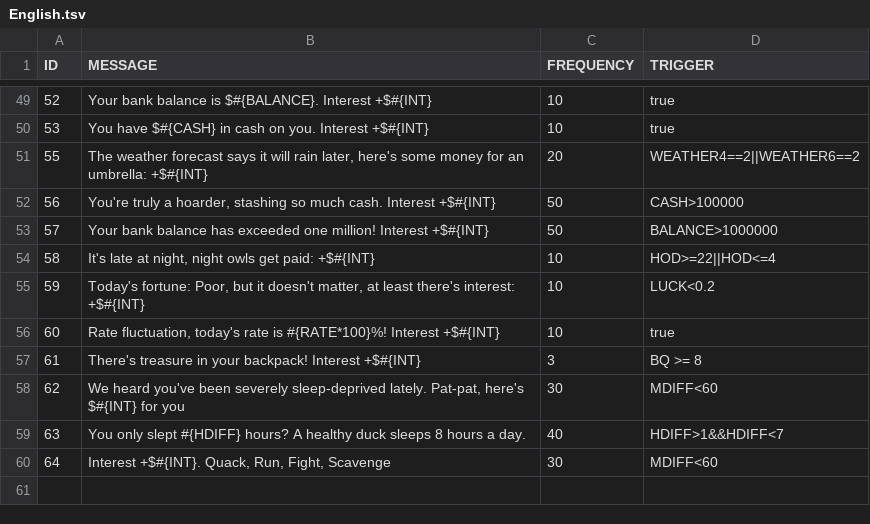
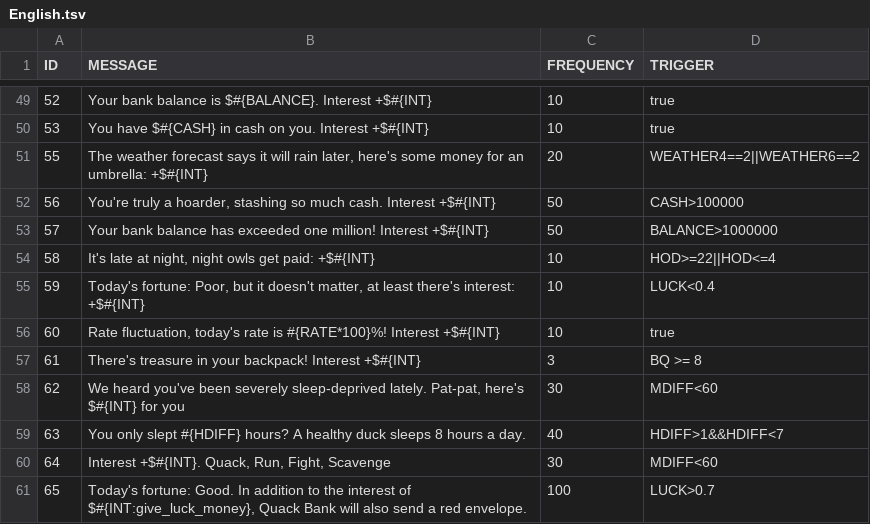
Before and after one commit to waterlens/DuckovDailyInterest, a TSV file: Localization/English.tsv, drawn as a sheet; only a part is shown, gaps mark what is left out.

```diff
--- a/Localization/English.tsv
+++ b/Localization/English.tsv
@@ -54,3 +54,3 @@ ID	MESSAGE	FREQUENCY	TRIGGER
 58	It's late at night, night owls get paid: +$#{INT}	10	HOD>=22||HOD<=4
-59	Today's fortune: Poor, but it doesn't matter, at least there's interest: +$#{INT}	10	LUCK<0.2
+59	Today's fortune: Poor, but it doesn't matter, at least there's interest: +$#{INT}	10	LUCK<0.4
 60	Rate fluctuation, today's rate is #{RATE*100}%! Interest +$#{INT}	10	true
@@ -60 +60,2 @@ ID	MESSAGE	FREQUENCY	TRIGGER
 64	Interest +$#{INT}. Quack, Run, Fight, Scavenge	30	MDIFF<60
+65	Today's fortune: Good. In addition to the interest of $#{INT:give_luck_money}, Quack Bank will also send a red envelope.	100	LUCK>0.7
```
Also changed, not shown: Localization/ChineseSimplified.tsv, Localization/ChineseTraditional.tsv, 3 other files.
